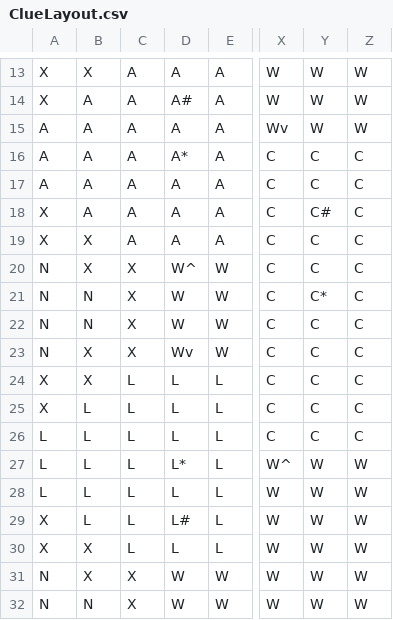
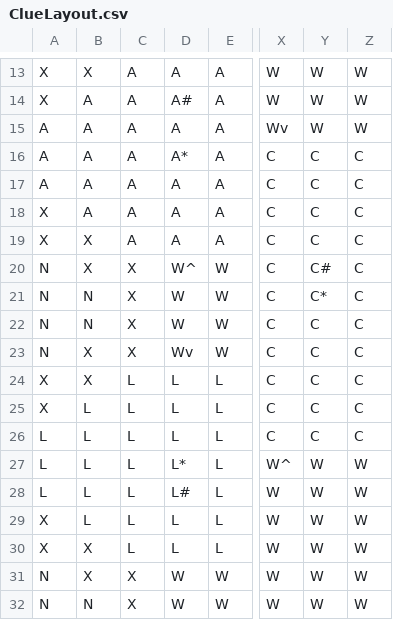
Before and after one commit to E-Eshbaugh/ClueGame, a CSV file: ClueInitFiles/data/ClueLayout.csv, drawn as a sheet; only a part is shown, gaps mark what is left out; the diff names each change by its address in the sheet, - before the commit and + after, or states it on an @@ line.

```diff
--- a/ClueInitFiles/data/ClueLayout.csv
+++ b/ClueInitFiles/data/ClueLayout.csv
-Y18: C#
+Y18: C
-Y20: C
+Y20: C#
-D28: L
+D28: L#
-D29: L#
+D29: L
```
Also changed, not shown: 1 other file.
